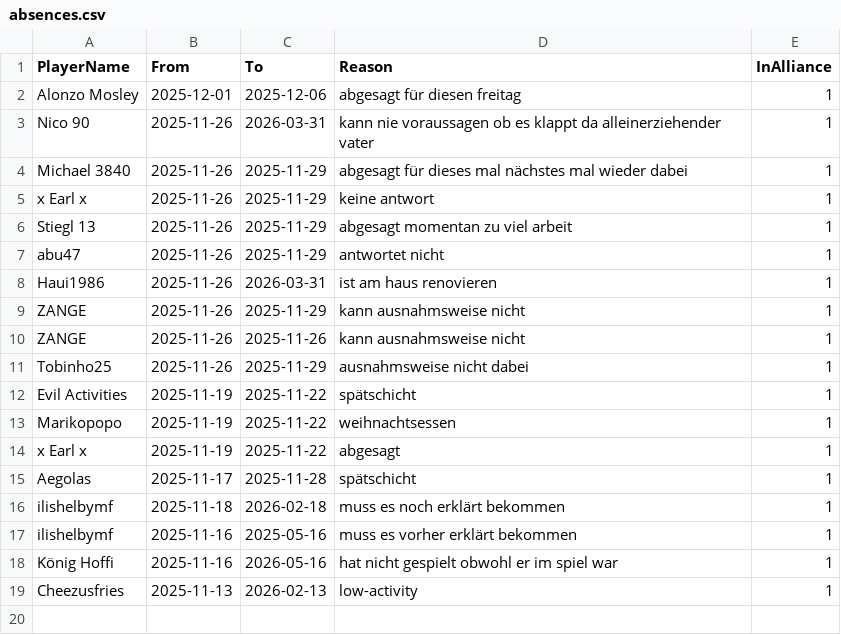
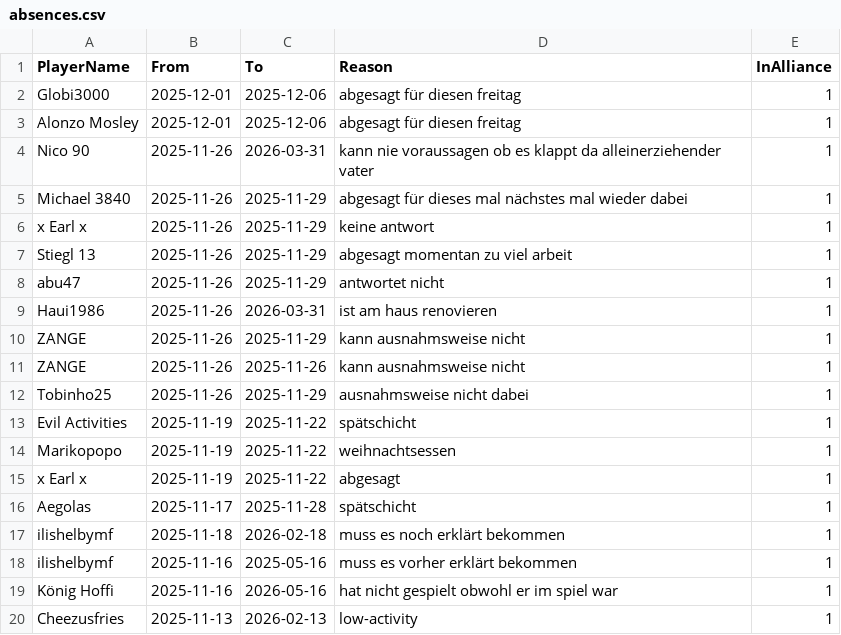
Before and after one commit to its-h4k1/desert-storm-roster-optimizer, a CSV file: data/absences.csv, drawn as a sheet.

Commit message:
admin: update absences.csv via absences ui

```diff
--- a/data/absences.csv
+++ b/data/absences.csv
@@ -1,2 +1,3 @@
 PlayerName,From,To,Reason,InAlliance
+Globi3000,2025-12-01,2025-12-06,abgesagt für diesen freitag,1
 Alonzo Mosley,2025-12-01,2025-12-06,abgesagt für diesen freitag,1
```
